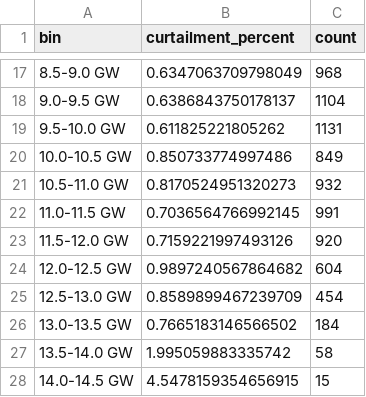
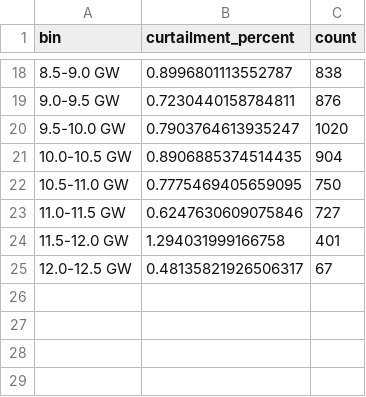
Before and after one commit to mpjuhasz/wind-curtailment, a CSV file: data/visual/bin_results_below.csv, drawn as a sheet; only a part is shown, gaps mark what is left out; the diff covers the shown part only.

```diff
--- a/data/visual/bin_results_below.csv
+++ b/data/visual/bin_results_below.csv
@@ -17,12 +18,8 @@ bin,curtailment_percent,count
-8.5-9.0 GW,0.6347063709798049,968
-9.0-9.5 GW,0.6386843750178137,1104
-9.5-10.0 GW,0.611825221805262,1131
-10.0-10.5 GW,0.850733774997486,849
-10.5-11.0 GW,0.8170524951320273,932
-11.0-11.5 GW,0.7036564766992145,991
-11.5-12.0 GW,0.7159221997493126,920
-12.0-12.5 GW,0.9897240567864682,604
-12.5-13.0 GW,0.8589899467239709,454
-13.0-13.5 GW,0.7665183146566502,184
-13.5-14.0 GW,1.995059883335742,58
-14.0-14.5 GW,4.5478159354656915,15
+8.5-9.0 GW,0.8996801113552787,838
+9.0-9.5 GW,0.7230440158784811,876
+9.5-10.0 GW,0.7903764613935247,1020
+10.0-10.5 GW,0.8906885374514435,904
+10.5-11.0 GW,0.7775469405659095,750
+11.0-11.5 GW,0.6247630609075846,727
+11.5-12.0 GW,1.294031999166758,401
+12.0-12.5 GW,0.48135821926506317,67
```
Also changed, not shown: 1 added row and 30 edited cells elsewhere in this file, data/visual/bin_results_above.csv, data/visual/units_summary.csv, 5 other files.
